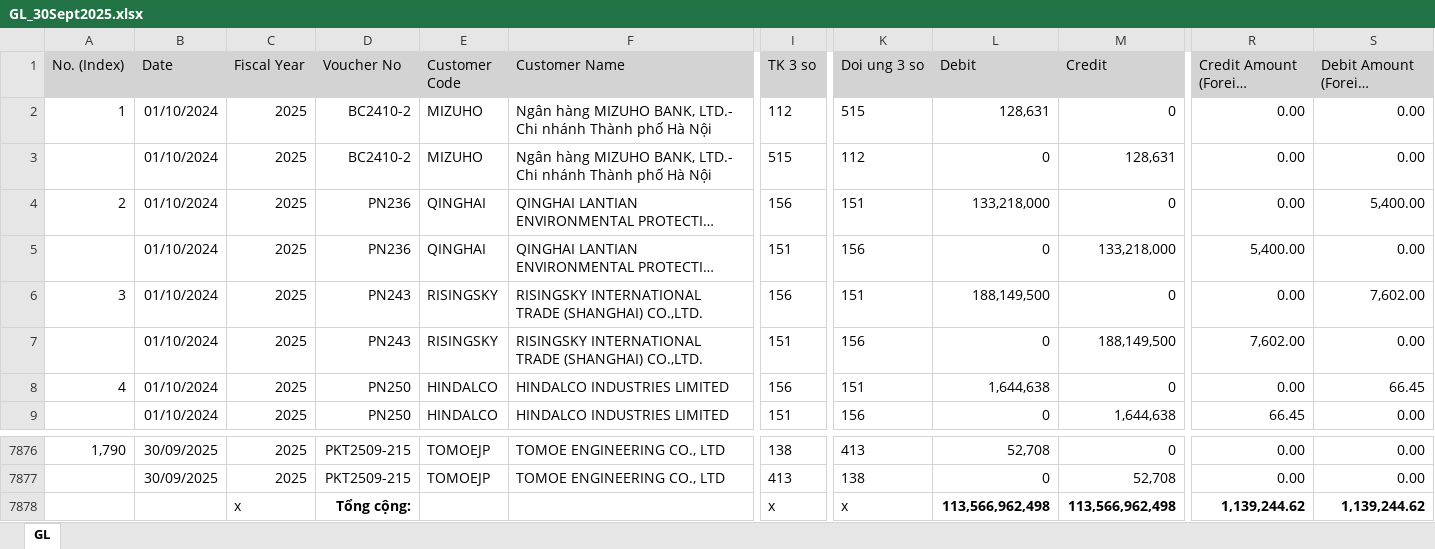
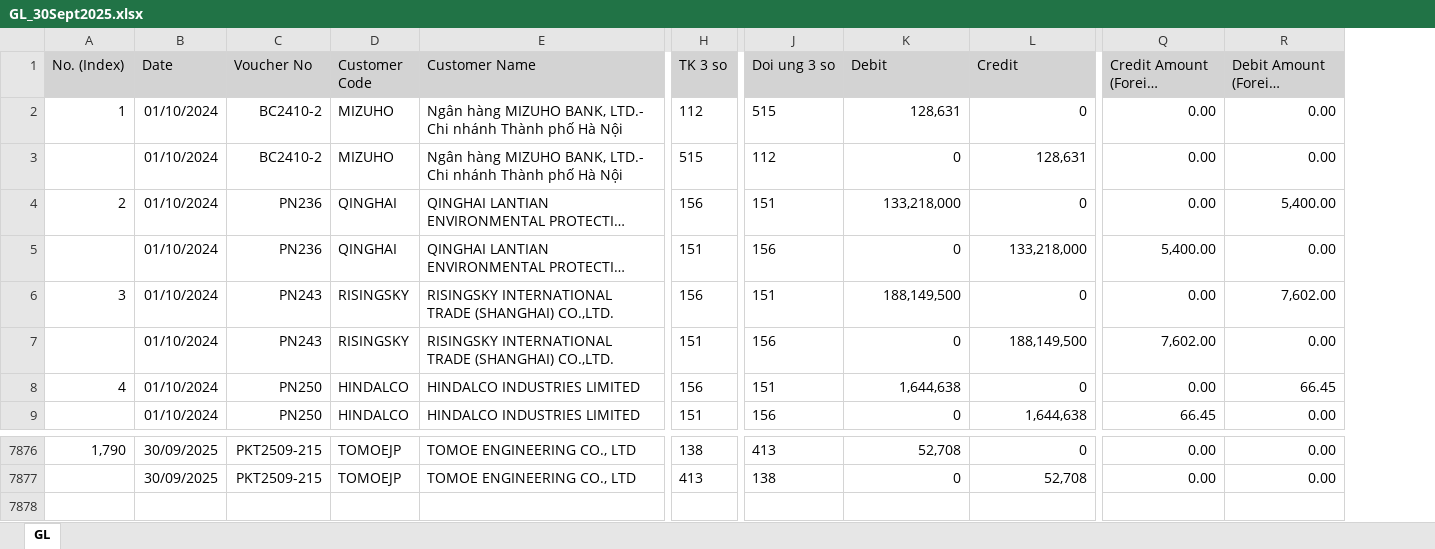
Before and after one commit to lehai0609/Planning_Agent_NDD, an Excel workbook: data/GL_30Sept2025.xlsx, sheet GL, drawn as a sheet; only a part is shown, gaps mark what is left out; long unchanged cells end in …; values as stored, in another font and other column widths than the file's, no borders; rows hold the shown columns only; the diff names each change by its address in the sheet, - before the commit and + after, or states it on an @@ line.

Commit message:
Add financial templates, configs, and update data files
Added balance sheet and income statement PDF templates, new FS mapping YAML config, and multiple .parquet artifacts for trial balance and general ledger data. Updated TB and GL Excel files and notebook to reflect new data structure and column types, including changes in row counts and type conversions for key columns.

```diff
--- a/data/GL_30Sept2025.xlsx (sheet GL)
+++ b/data/GL_30Sept2025.xlsx (sheet GL)
-column C (Fiscal Year), rows 2-9: all 2025; rows 7876-7877: 2025 | 2025
-row 7878:  |  | x | Tổng cộng: |  |  | x | x | 113,566,962,498 | 113,566,962,498 | 1,139,244.62 | 1,139,244.62
```
Also changed, not shown: formulas that keep their value, data/GL_30Sept2024.xlsx, data/TB_2024.xlsx, 15 other files.
